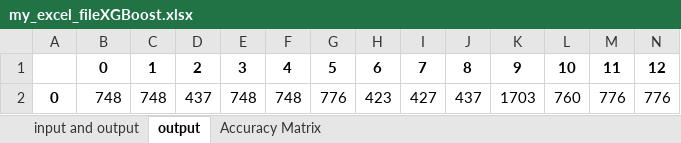
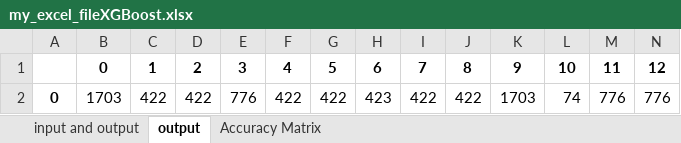
Before and after one commit to developerMathi/SVM_FYPFinal, an Excel workbook: venvs/my_excel_fileXGBoost.xlsx, sheet output, drawn as a sheet; only a part is shown; values as stored, in another font and other column widths than the file's, no borders; removed rows and columns are numbered as before the commit, all else as after; rows hold the shown columns only; the diff names each change by its address in the sheet, - before the commit and + after, or states it on an @@ line.

```diff
--- a/venvs/my_excel_fileXGBoost.xlsx (sheet output)
+++ b/venvs/my_excel_fileXGBoost.xlsx (sheet output)
-row 2: 0 | 748 | 748 | 437 | 748 | 748 | 776 | 423 | 427 | 437 | 1703 | 760 | 776 | 776
+row 2: 0 | 1703 | 422 | 422 | 776 | 422 | 422 | 423 | 422 | 422 | 1703 | 74 | 776 | 776
```
Also changed, not shown: sheet input and output, sheet Accuracy Matrix, venvs/my_excel_file.xlsx, venvs/my_excel_fileRandomForest.xlsx, 3 other files.
